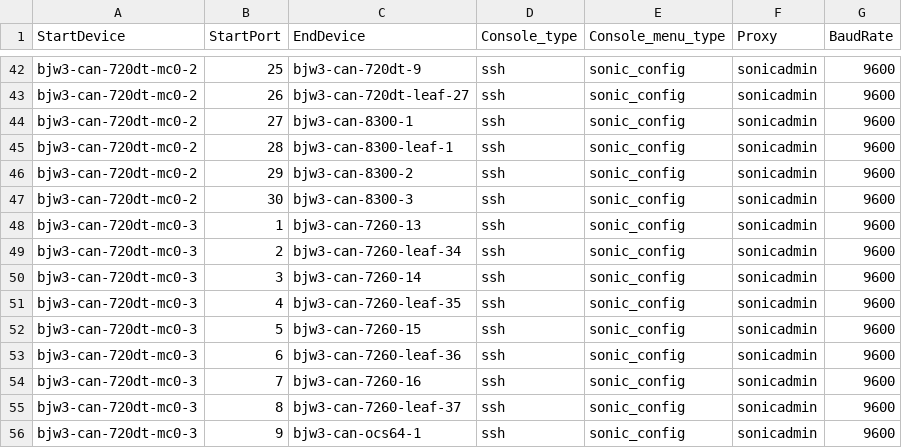
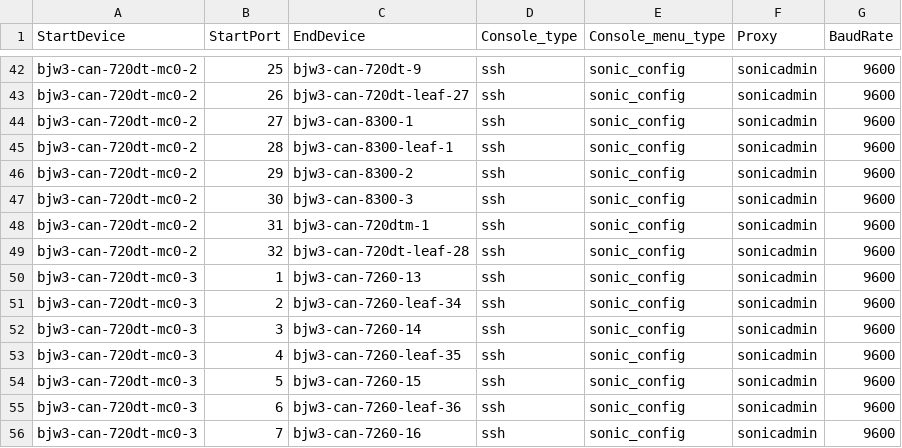
Before and after one commit to Pterosaur/sonic-mgmt, a CSV file: ansible/files/sonic_bjw3_console_links.csv, drawn as a sheet; only a part is shown, gaps mark what is left out; the shorter side is filled out with more unchanged rows; the diff names each change by its address in the sheet, - before the commit and + after, or states it on an @@ line.

```diff
--- a/ansible/files/sonic_bjw3_console_links.csv
+++ b/ansible/files/sonic_bjw3_console_links.csv
+row 48: bjw3-can-720dt-mc0-2 | 31 | bjw3-can-720dtm-1 | ssh | sonic_config | sonicadmin | 9600
+row 49: bjw3-can-720dt-mc0-2 | 32 | bjw3-can-720dt-leaf-28 | ssh | sonic_config | sonicadmin | 9600
```
Also changed, not shown: ansible/files/sonic_bjw3_devices.csv, ansible/files/sonic_bjw3_links.csv, 16 other files.
